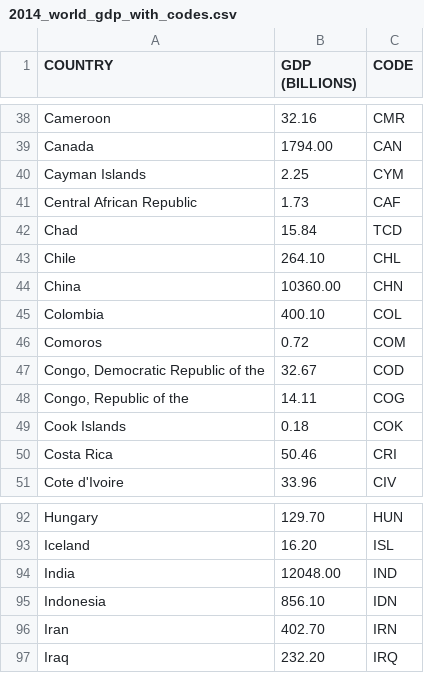
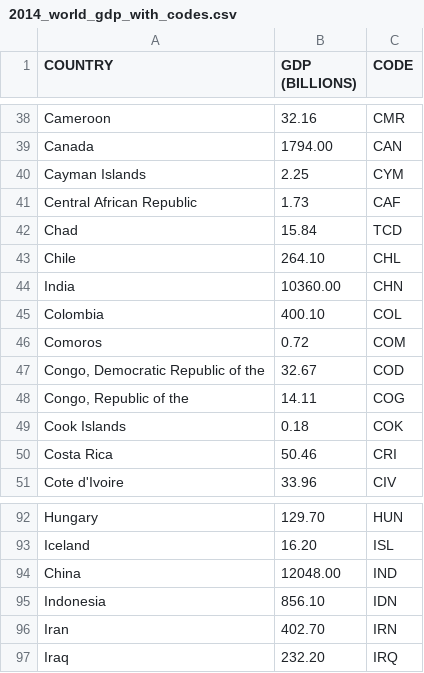
Before and after one commit to rohitsdsn/DummyData, a CSV file: 2014_world_gdp_with_codes.csv, drawn as a sheet; only a part is shown, gaps mark what is left out.

Commit message:
Update 2014_world_gdp_with_codes.csv

```diff
--- a/2014_world_gdp_with_codes.csv
+++ b/2014_world_gdp_with_codes.csv
@@ -43,3 +43,3 @@ Chad,15.84,TCD
 Chile,264.10,CHL
-China,10360.00,CHN
+India,10360.00,CHN
 Colombia,400.10,COL
@@ -93,3 +93,3 @@ Hungary,129.70,HUN
 Iceland,16.20,ISL
-India,12048.00,IND
+China,12048.00,IND
 Indonesia,856.10,IDN
```
